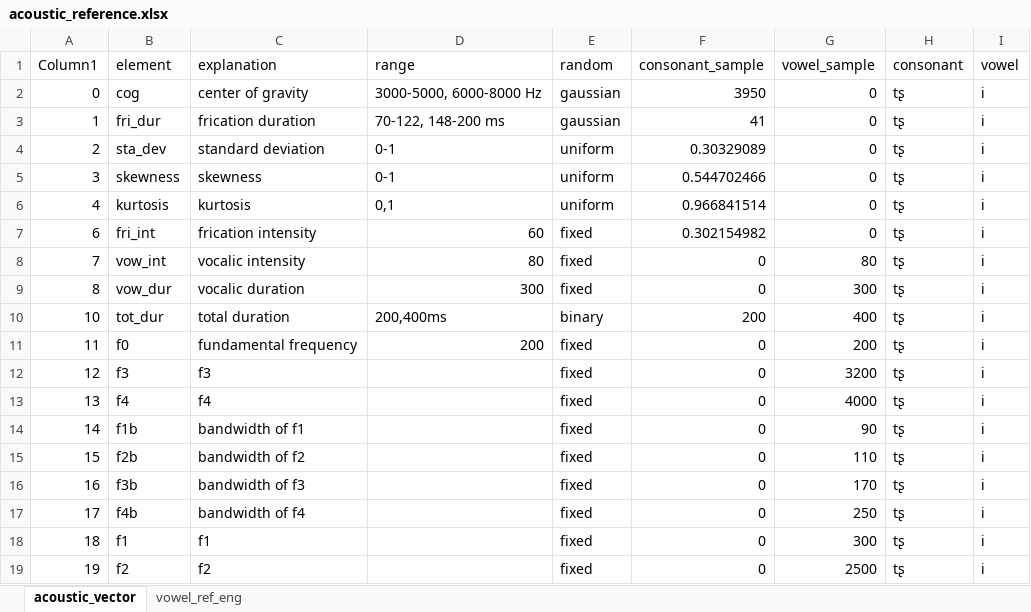
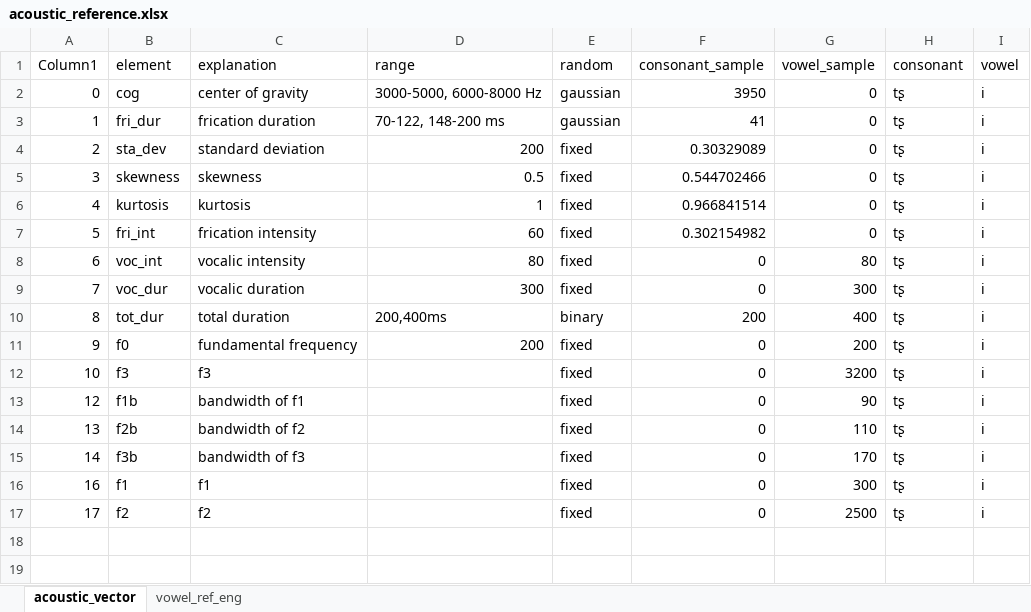
Before and after one commit to CompLDL-HKU/PhonGen2025, an Excel workbook: acoustic_reference.xlsx, sheet acoustic_vector, drawn as a sheet; values as stored, in another font and other column widths than the file's, no borders; table styles not drawn; removed rows and columns are numbered as before the commit, all else as after; the diff names each change by its address in the sheet, - before the commit and + after, or states it on an @@ line.

Commit message:
Add files via upload

```diff
--- a/acoustic_reference.xlsx (sheet acoustic_vector)
+++ b/acoustic_reference.xlsx (sheet acoustic_vector)
-D4 (range): 0-1
+D4 (range): 200
-E4:E6 (random): uniform
+E4:E6 (random): fixed
-D5 (range): 0-1
+D5 (range): 0.5
-D6 (range): 0,1
+D6 (range): 1
-A7 (Column1): 6
+A7 (Column1): 5
-A8 (Column1): 7
+A8 (Column1): 6
-B8 (element): vow_int
+B8 (element): voc_int
-A9 (Column1): 8
+A9 (Column1): 7
-B9 (element): vow_dur
+B9 (element): voc_dur
-A10 (Column1): 10
+A10 (Column1): 8
-A11 (Column1): 11
+A11 (Column1): 9
+row 12: 10 | f3 | f3 |  | fixed | 0 | 3200 | tʂ | i
-B13 (element): f3
+B13 (element): f1b
-C13 (explanation): f3
+C13 (explanation): bandwidth of f1
-G13 (vowel_sample): 3200
+G13 (vowel_sample): 90
-B14 (element): f4
+B14 (element): f2b
-C14 (explanation): f4
+C14 (explanation): bandwidth of f2
-G14 (vowel_sample): 4000
+G14 (vowel_sample): 110
-B15 (element): f1b
+B15 (element): f3b
-C15 (explanation): bandwidth of f1
+C15 (explanation): bandwidth of f3
-G15 (vowel_sample): 90
+G15 (vowel_sample): 170
-row 15: 15 | f2b | bandwidth of f2 |  | fixed | 0 | 110 | tʂ | i
-B16 (element): f3b
+B16 (element): f1
-C16 (explanation): bandwidth of f3
+C16 (explanation): f1
-G16 (vowel_sample): 170
+G16 (vowel_sample): 300
-B17 (element): f4b
+B17 (element): f2
-C17 (explanation): bandwidth of f4
+C17 (explanation): f2
-G17 (vowel_sample): 250
+G17 (vowel_sample): 2500
-row 18: 18 | f1 | f1 |  | fixed | 0 | 300 | tʂ | i
-row 19: 19 | f2 | f2 |  | fixed | 0 | 2500 | tʂ | i
```
